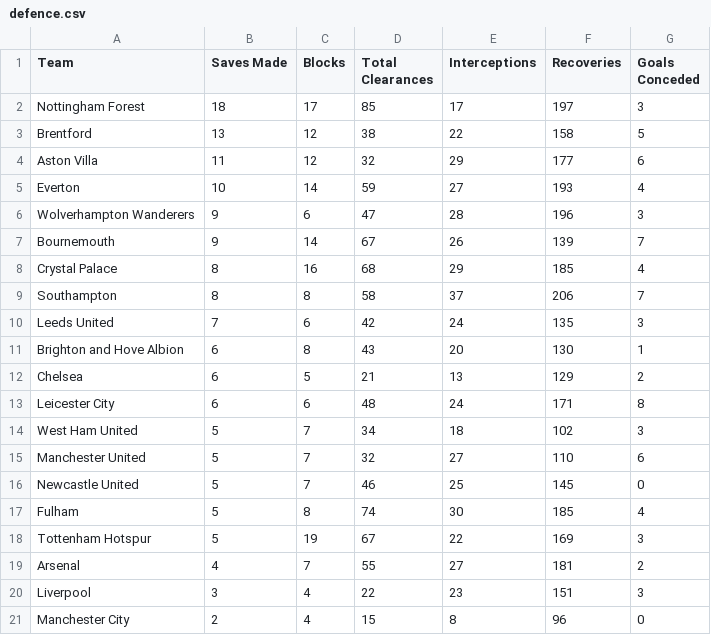
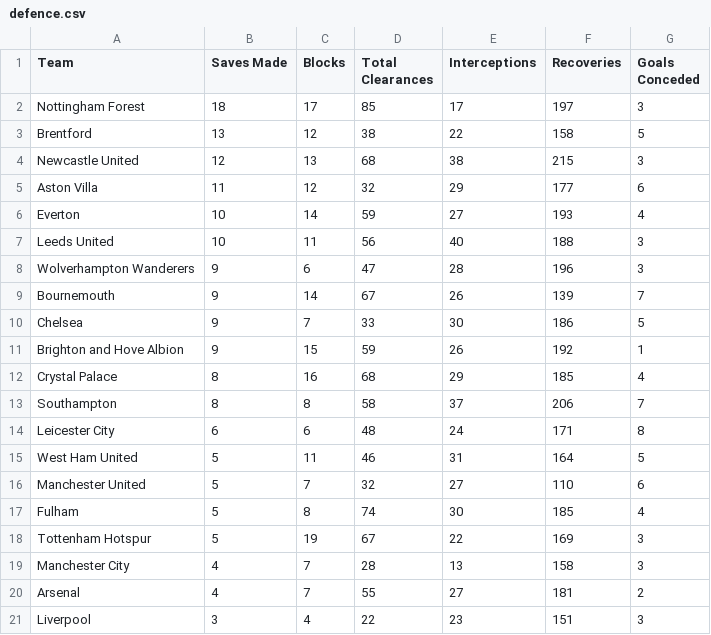
Before and after one commit to charles-adedotun/krysp-scraper, a CSV file: epl/scraped-data/defence.csv, drawn as a sheet.

```diff
--- a/epl/scraped-data/defence.csv
+++ b/epl/scraped-data/defence.csv
@@ -3,19 +3,19 @@
   Brentford ,13,12,38,22,158,5
+  Newcastle United ,12,13,68,38,215,3
   Aston Villa ,11,12,32,29,177,6
   Everton ,10,14,59,27,193,4
+  Leeds United ,10,11,56,40,188,3
   Wolverhampton Wanderers ,9,6,47,28,196,3
   Bournemouth ,9,14,67,26,139,7
+  Chelsea ,9,7,33,30,186,5
+  Brighton and Hove Albion ,9,15,59,26,192,1
   Crystal Palace ,8,16,68,29,185,4
   Southampton ,8,8,58,37,206,7
-  Leeds United ,7,6,42,24,135,3
-  Brighton and Hove Albion ,6,8,43,20,130,1
-  Chelsea ,6,5,21,13,129,2
   Leicester City ,6,6,48,24,171,8
-  West Ham United ,5,7,34,18,102,3
+  West Ham United ,5,11,46,31,164,5
   Manchester United ,5,7,32,27,110,6
-  Newcastle United ,5,7,46,25,145,0
   Fulham ,5,8,74,30,185,4
   Tottenham Hotspur ,5,19,67,22,169,3
+  Manchester City ,4,7,28,13,158,3
   Arsenal ,4,7,55,27,181,2
   Liverpool ,3,4,22,23,151,3
-  Manchester City ,2,4,15,8,96,0
```
Also changed, not shown: epl/scraped-data/attacking.csv, epl/scraped-data/attempts.csv, 6 other files.
